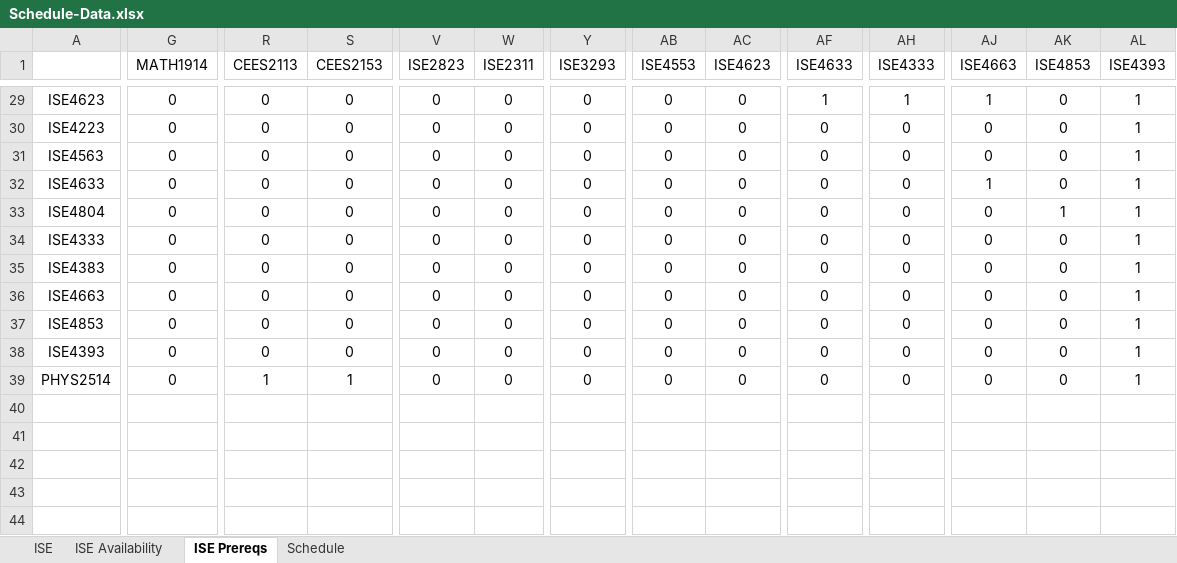
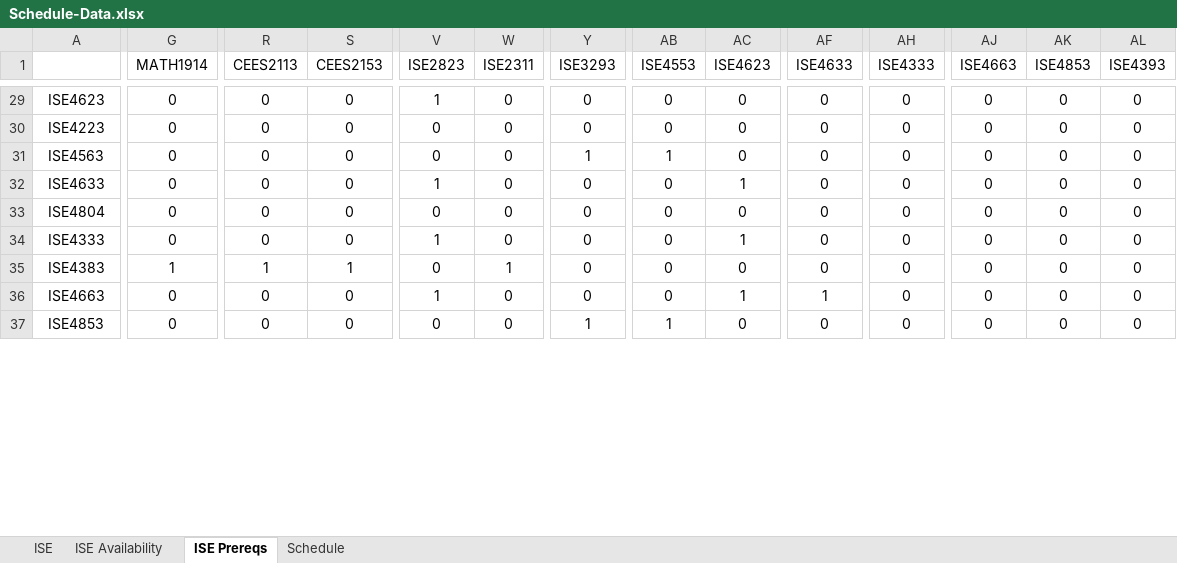
Before and after one commit to CIRDL/Shaman, an Excel workbook: Schedule-Data.xlsx, sheet ISE Prereqs, drawn as a sheet; only a part is shown, gaps mark what is left out; values as stored, in another font and other column widths than the file's, no borders; rows hold the shown columns only; the diff covers the shown part only; the diff names each change by its address in the sheet, - before the commit and + after, or states it on an @@ line.

```diff
--- a/Schedule-Data.xlsx (sheet ISE Prereqs)
+++ b/Schedule-Data.xlsx (sheet ISE Prereqs)
-V29 (ISE2823): 0
+V29 (ISE2823): 1
-AF29 (ISE4633): 1
+AF29 (ISE4633): 0
-AH29 (ISE4333): 1
+AH29 (ISE4333): 0
-AJ29 (ISE4663): 1
+AJ29 (ISE4663): 0
-AL29:AL37 (ISE4393): 1
+AL29:AL37 (ISE4393): 0
-Y31 (ISE3293): 0
+Y31 (ISE3293): 1
-AB31 (ISE4553): 0
+AB31 (ISE4553): 1
-V32 (ISE2823): 0
+V32 (ISE2823): 1
-AC32 (ISE4623): 0
+AC32 (ISE4623): 1
-AJ32 (ISE4663): 1
+AJ32 (ISE4663): 0
-AK33 (ISE4853): 1
+AK33 (ISE4853): 0
-V34 (ISE2823): 0
+V34 (ISE2823): 1
-AC34 (ISE4623): 0
+AC34 (ISE4623): 1
-G35 (MATH1914): 0
+G35 (MATH1914): 1
-R35 (CEES2113): 0
+R35 (CEES2113): 1
-S35 (CEES2153): 0
+S35 (CEES2153): 1
-W35 (ISE2311): 0
+W35 (ISE2311): 1
-V36 (ISE2823): 0
+V36 (ISE2823): 1
-AC36 (ISE4623): 0
+AC36 (ISE4623): 1
-AF36 (ISE4633): 0
+AF36 (ISE4633): 1
-Y37 (ISE3293): 0
+Y37 (ISE3293): 1
-AB37 (ISE4553): 0
+AB37 (ISE4553): 1
-row 38: ISE4393 | 0 | 0 | 0 | 0 | 0 | 0 | 0 | 0 | 0 | 0 | 0 | 0 | 1
-row 39: PHYS2514 | 0 | 1 | 1 | 0 | 0 | 0 | 0 | 0 | 0 | 0 | 0 | 0 | 1
-row 40: (empty)
-row 41: (empty)
-row 42: (empty)
-row 43: (empty)
-row 44: (empty)
```
Also changed, not shown: 43 removed rows and 114 edited cells elsewhere in this sheet, 1 other file.
